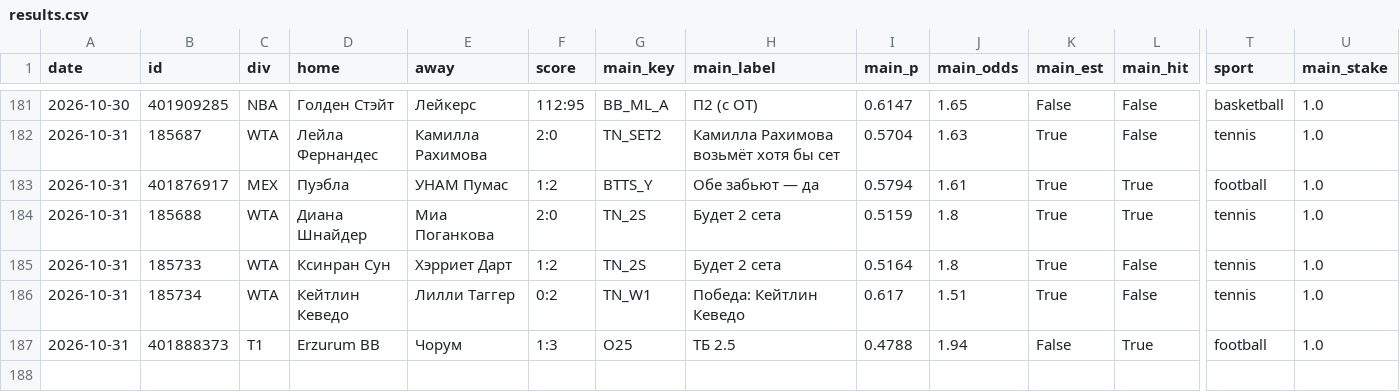
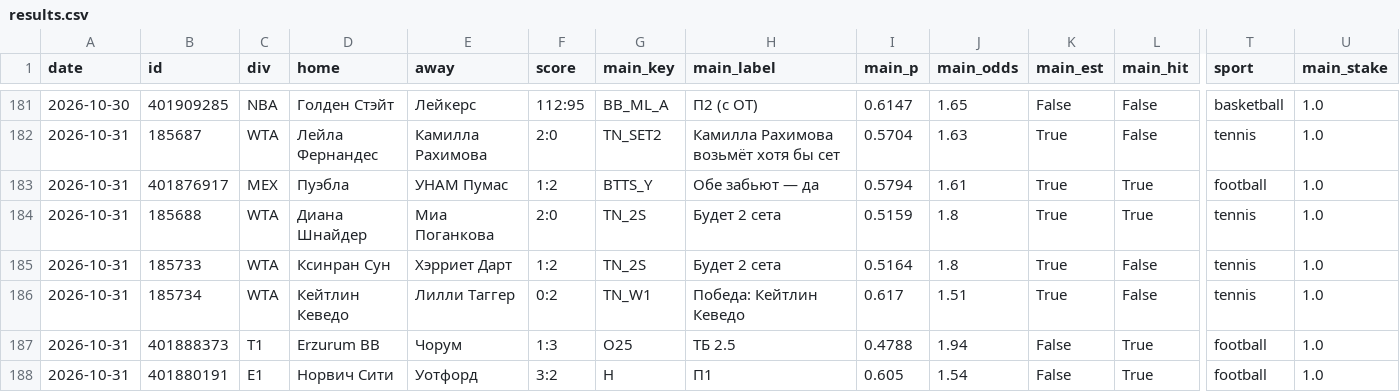
Before and after one commit to horoooos/betbot, a CSV file: data/results.csv, drawn as a sheet; only a part is shown, gaps mark what is left out; rows hold the shown columns only; the diff names each change by its address in the sheet, - before the commit and + after, or states it on an @@ line.

```diff
--- a/data/results.csv
+++ b/data/results.csv
+row 188: 2026-10-31 | 401880191 | E1 | Норвич Сити | Уотфорд | 3:2 | H | П1 | 0.605 | 1.54 | False | True | football | 1.0
```
Also changed, not shown: 3 other files.
